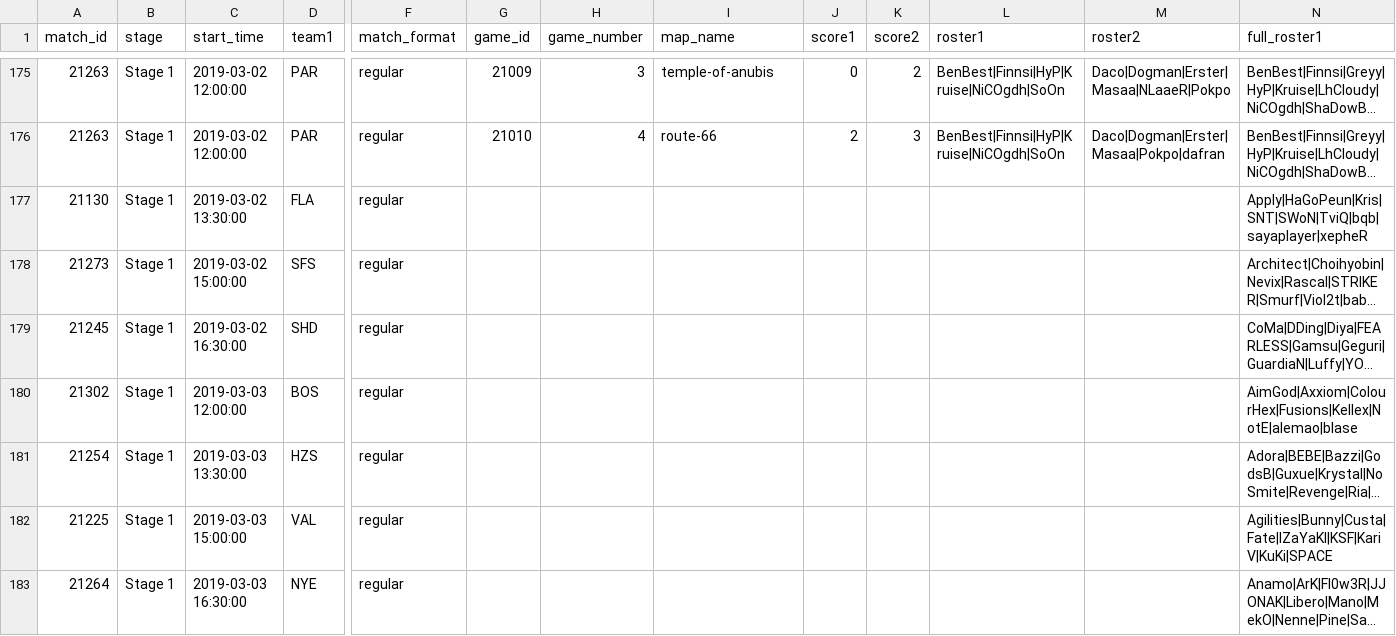
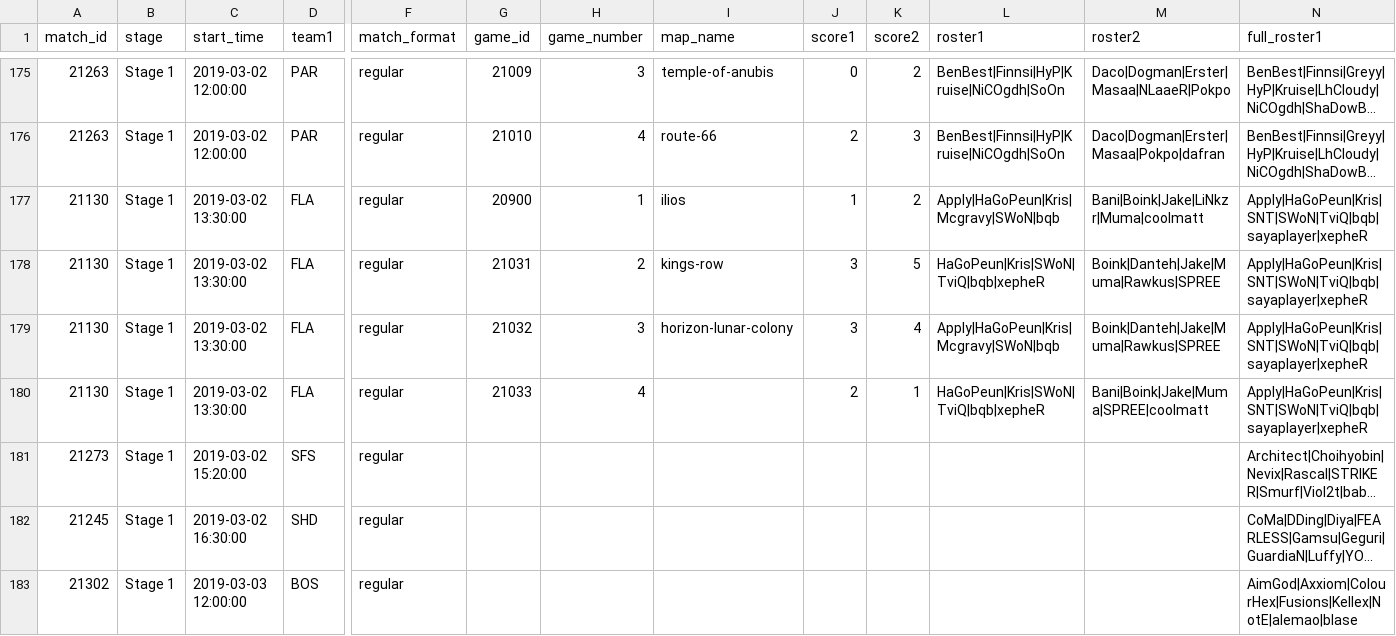
Before and after one commit to ClumsyLee/owl-sr, a CSV file: games.csv, drawn as a sheet; only a part is shown, gaps mark what is left out; the shorter side is filled out with more unchanged rows; long unchanged cells end in …; addresses are those after the commit; rows hold the shown columns only; the diff names each change by its address in the sheet, - before the commit and + after, or states it on an @@ line.

Commit message:
Update data.

```diff
--- a/games.csv
+++ b/games.csv
+row 177: 21130 | Stage 1 | 2019-03-02 13:30:00 | FLA | regular | 20900 | 1 | ilios | 1 | 2 | Apply|HaGoPeun|Kris|Mcgravy|SWoN|bqb | Bani|Boink|Jake|LiNkzr|Muma|coolmatt | Apply|HaGoPeun|Kris|SNT|SWoN|TviQ|bqb|sayaplayer|xepheR
+row 178: 21130 | Stage 1 | 2019-03-02 13:30:00 | FLA | regular | 21031 | 2 | kings-row | 3 | 5 | HaGoPeun|Kris|SWoN|TviQ|bqb|xepheR | Boink|Danteh|Jake|Muma|Rawkus|SPREE | Apply|HaGoPeun|Kris|SNT|SWoN|TviQ|bqb|sayaplayer|xepheR
+row 179: 21130 | Stage 1 | 2019-03-02 13:30:00 | FLA | regular | 21032 | 3 | horizon-lunar-colony | 3 | 4 | Apply|HaGoPeun|Kris|Mcgravy|SWoN|bqb | Boink|Danteh|Jake|Muma|Rawkus|SPREE | Apply|HaGoPeun|Kris|SNT|SWoN|TviQ|bqb|sayaplayer|xepheR
-G180 (game_id): (empty)
+G180 (game_id): 21033
-H180 (game_number): (empty)
+H180 (game_number): 4
-J180 (score1): (empty)
+J180 (score1): 2
-K180 (score2): (empty)
+K180 (score2): 1
-L180 (roster1): (empty)
+L180 (roster1): HaGoPeun|Kris|SWoN|TviQ|bqb|xepheR
-M180 (roster2): (empty)
+M180 (roster2): Bani|Boink|Jake|Muma|SPREE|coolmatt
-C181 (start_time): 2019-03-02 15:00:00
+C181 (start_time): 2019-03-02 15:20:00
```
Also changed, not shown: ratings.csv, 8 other files.
